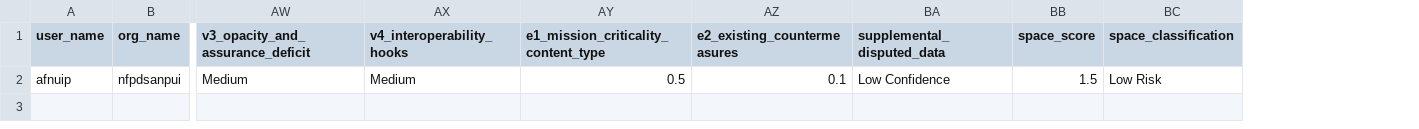
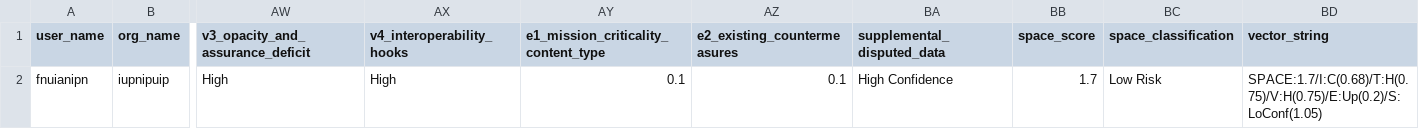
Before and after one commit to Cobo04/FA25-IUB-Diplomacy-Lab, a CSV file: companies.csv, drawn as a sheet; only a part is shown, gaps mark what is left out; removed rows and columns are numbered as before the commit, all else as after; rows hold the shown columns only; the diff names each change by its address in the sheet, - before the commit and + after, or states it on an @@ line.

Commit message:
Working db system, but broken calculation for space score

```diff
--- a/companies.csv
+++ b/companies.csv
+column BD (vector_string), empty
-row 2: afnuip | nfpdsanpui | Medium | Medium | 0.5 | 0.1 | Low Confidence | 1.5 | Low Risk
+row 2: fnuianipn | iupnipuip | High | High | 0.1 | 0.1 | High Confidence | 1.7 | Low Risk | SPACE:1.7/I:C(0.68)/T:H(0.75)/V:H(0.75)/E:Up(0.2)/S:LoConf(1.05)
```
Also changed, not shown: 1 other file.
